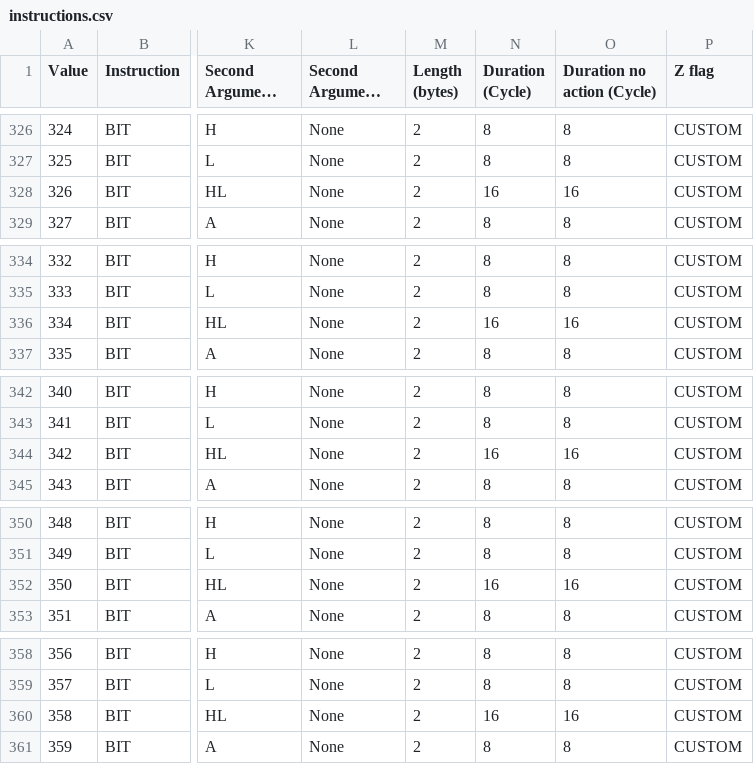
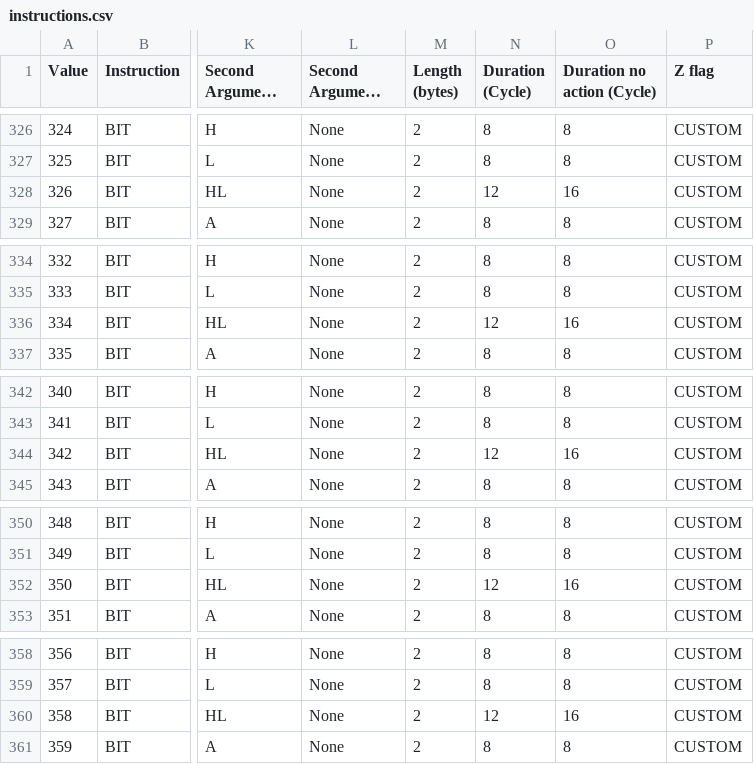
Before and after one commit to sylvaus/gameboy_emulator, a CSV file: generators/instructions/instructions.csv, drawn as a sheet; only a part is shown, gaps mark what is left out; long unchanged cells end in …; the diff covers the shown part only; the diff names each change by its address in the sheet, - before the commit and + after, or states it on an @@ line.

```diff
--- a/generators/instructions/instructions.csv
+++ b/generators/instructions/instructions.csv
-N328 (Duration (Cycle)): 16
+N328 (Duration (Cycle)): 12
-N336 (Duration (Cycle)): 16
+N336 (Duration (Cycle)): 12
-N344 (Duration (Cycle)): 16
+N344 (Duration (Cycle)): 12
-N352 (Duration (Cycle)): 16
+N352 (Duration (Cycle)): 12
-N360 (Duration (Cycle)): 16
+N360 (Duration (Cycle)): 12
```
Also changed, not shown: 3 edited cells elsewhere in this file, 4 other files.
